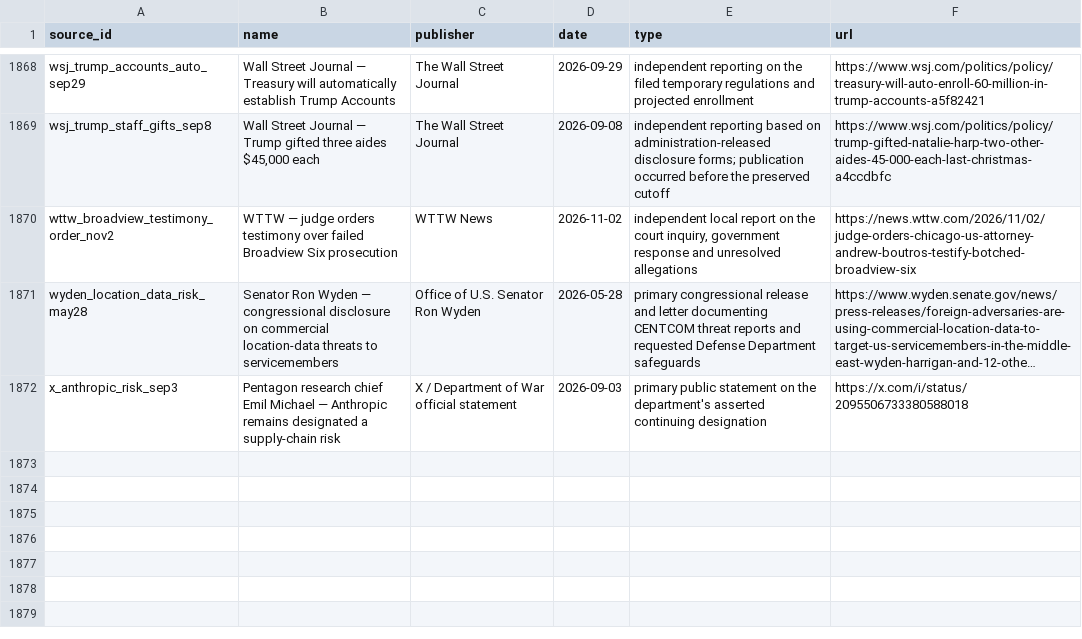
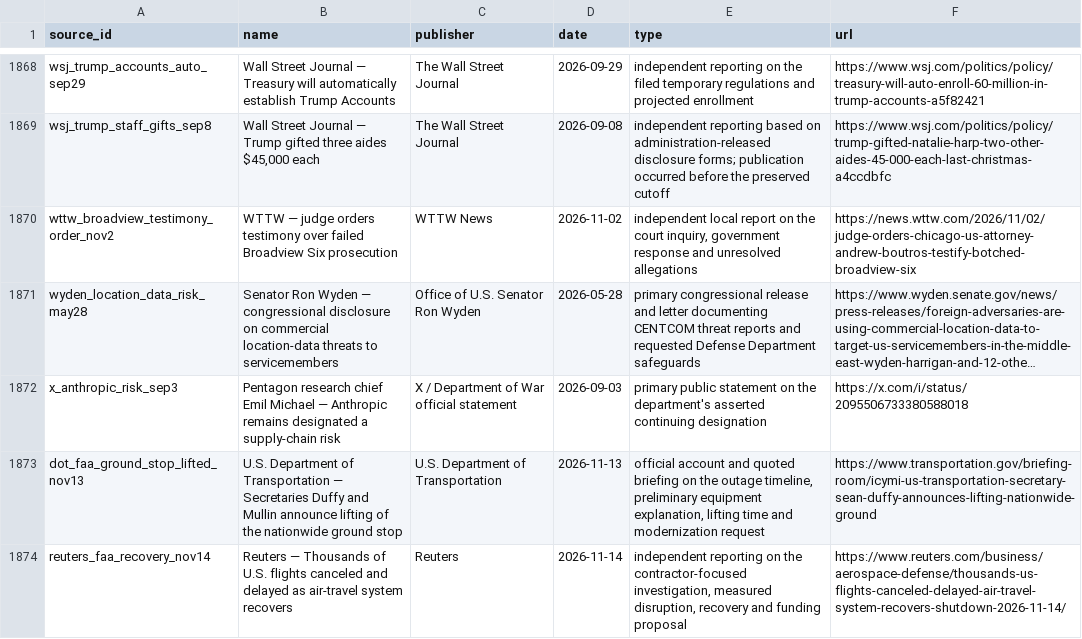
Before and after one commit to PauseBeforeHarmProtocol/the-record, a CSV file: data/source_ledger.csv, drawn as a sheet; only a part is shown, gaps mark what is left out; long unchanged cells end in …; the diff names each change by its address in the sheet, - before the commit and + after, or states it on an @@ line.

```diff
--- a/data/source_ledger.csv
+++ b/data/source_ledger.csv
+row 1873: dot_faa_ground_stop_lifted_nov13 | U.S. Department of Transportation — Secretaries Duffy and Mullin announce lifting of the nationwide ground stop | U.S. Department of Transportation | 2026-11-13 | official account and quoted briefing on the outage timeline, preliminary equipment explanation, lifting time and modernization request | https://www.transportation.gov/briefing-room/icymi-us-transportation-secretary-sean-duffy-announces-lifting-nationwide-ground
+row 1874: reuters_faa_recovery_nov14 | Reuters — Thousands of U.S. flights canceled and delayed as air-travel system recovers | Reuters | 2026-11-14 | independent reporting on the contractor-focused investigation, measured disruption, recovery and funding proposal | https://www.reuters.com/business/aerospace-defense/thousands-us-flights-canceled-delayed-air-travel-system-recovers-shutdown-2026-11-14/
```
Also changed, not shown: 34 other files.
